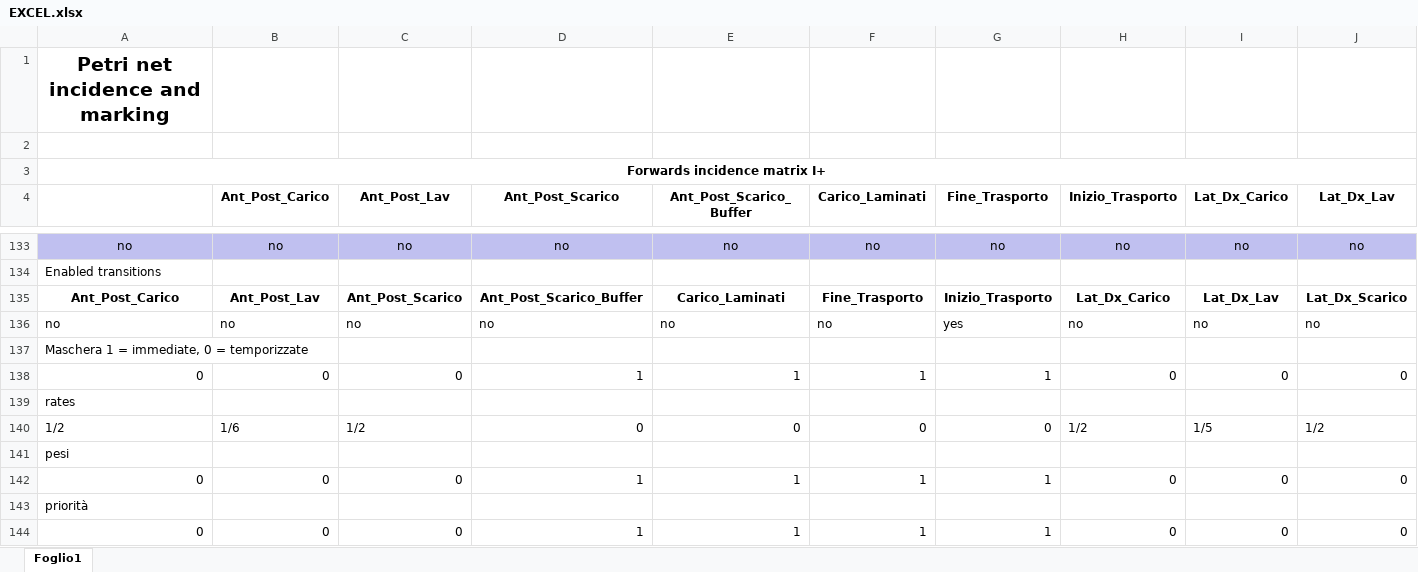
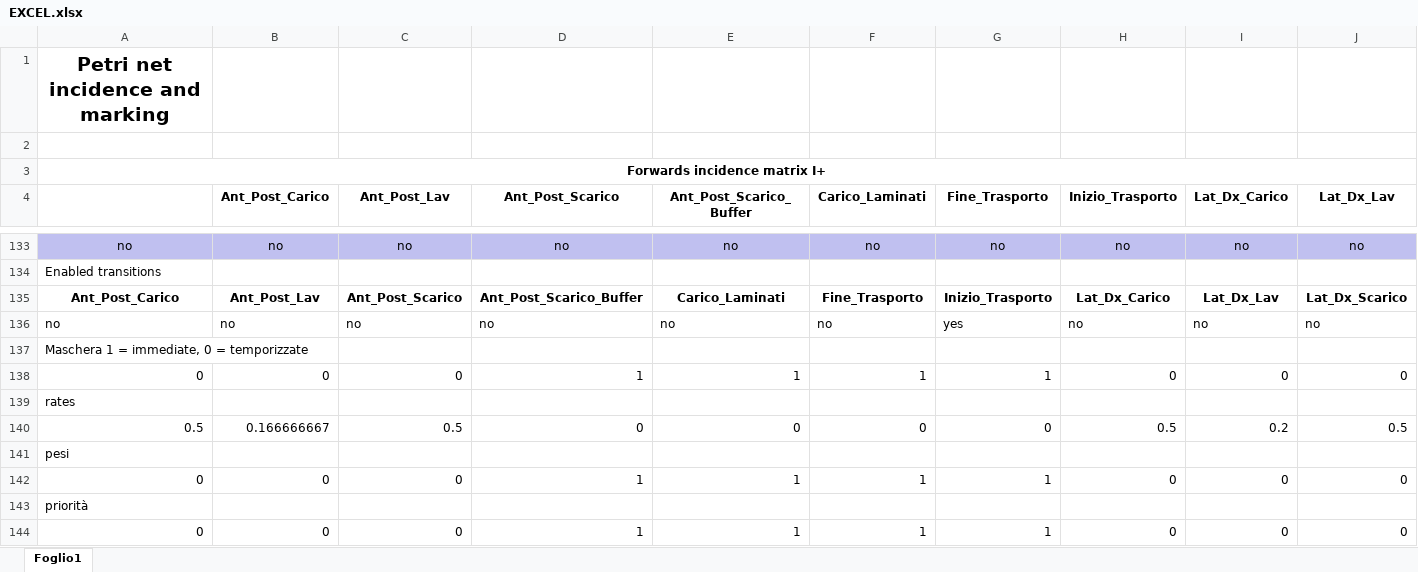
Before and after one commit to Piz01/ControlloAvanzato, an Excel workbook: Pipe_Matlab_Indici_di_Prestazione_Buffer_Ridotto/FOLDER/EXCEL.xlsx, sheet Foglio1, drawn as a sheet; only a part is shown, gaps mark what is left out; values as stored, in another font and other column widths than the file's, no borders; removed rows and columns are numbered as before the commit, all else as after; rows hold the shown columns only; the diff names each change by its address in the sheet, - before the commit and + after, or states it on an @@ line.

```diff
--- a/Pipe_Matlab_Indici_di_Prestazione_Buffer_Ridotto/FOLDER/EXCEL.xlsx (sheet Foglio1)
+++ b/Pipe_Matlab_Indici_di_Prestazione_Buffer_Ridotto/FOLDER/EXCEL.xlsx (sheet Foglio1)
-row 140: 1/2 | 1/6 | 1/2 | 0 | 0 | 0 | 0 | 1/2 | 1/5 | 1/2
+row 140: 0.5 | 0.166666667 | 0.5 | 0 | 0 | 0 | 0 | 0.5 | 0.2 | 0.5
```
Also changed, not shown: Pipe_Matlab_Indici_di_Prestazione_Classica/FOLDER/EXCEL.xlsx, 7 other files.
